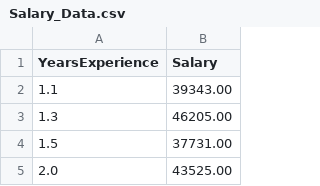
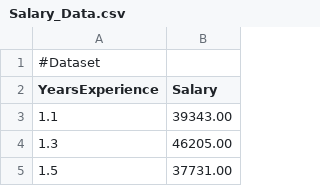
Before and after one commit to lipi5692/Salary_Predictor, a CSV file: Salary_Data.csv, drawn as a sheet; only a part is shown; the shorter side is filled out with more unchanged rows; the diff names each change by its address in the sheet, - before the commit and + after, or states it on an @@ line.

Commit message:
Update Salary_Data.csv

```diff
--- a/Salary_Data.csv
+++ b/Salary_Data.csv
+row 1: #Dataset
```
